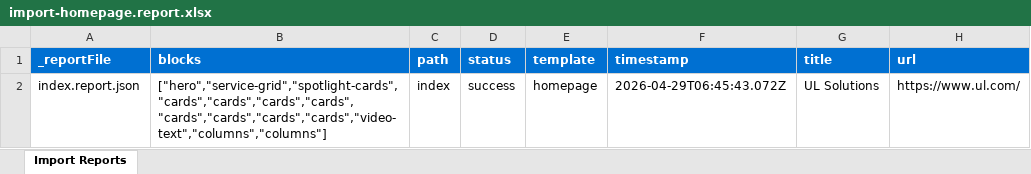
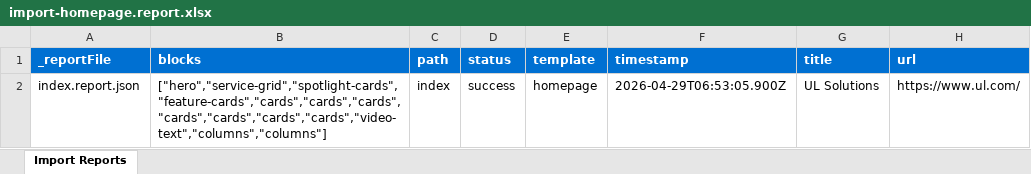
Before and after one commit to rajankumar05/ul-demo, an Excel workbook: tools/importer/reports/import-homepage.report.xlsx, sheet Import Reports, drawn as a sheet; values as stored, in another font and other column widths than the file's, no borders; the diff names each change by its address in the sheet, - before the commit and + after, or states it on an @@ line.

Commit message:
Add feature-cards block, update importer
Automated migration updates generated by Experience Modernization Agent.

Changed files (7):
- blocks/feature-cards/feature-cards.css
- blocks/feature-cards/feature-cards.js
- tools/importer/import-homepage.bundle.js
- tools/importer/import-homepage.js
- tools/importer/parsers/feature-cards.js
- tools/importer/reports/import-homepage.report.xlsx
- tools/importer/reports/index.report.json

```diff
--- a/tools/importer/reports/import-homepage.report.xlsx (sheet Import Reports)
+++ b/tools/importer/reports/import-homepage.report.xlsx (sheet Import Reports)
-B2 (blocks): ["hero","service-grid","spotlight-cards","cards","cards","cards","cards","cards","cards","cards","cards","video-text","columns","columns"]
+B2 (blocks): ["hero","service-grid","spotlight-cards","feature-cards","cards","cards","cards","cards","cards","cards","cards","video-text","columns","columns"]
-F2 (timestamp): 2026-04-29T06:45:43.072Z
+F2 (timestamp): 2026-04-29T06:53:05.900Z
```
Also changed, not shown: 6 other files.
